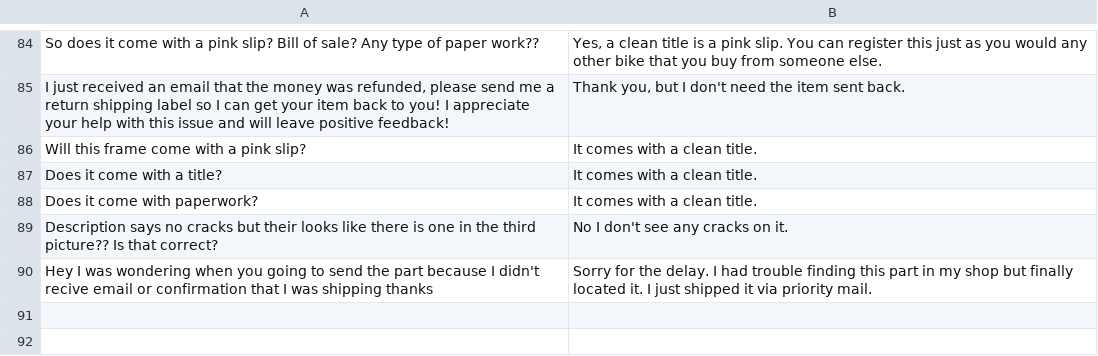
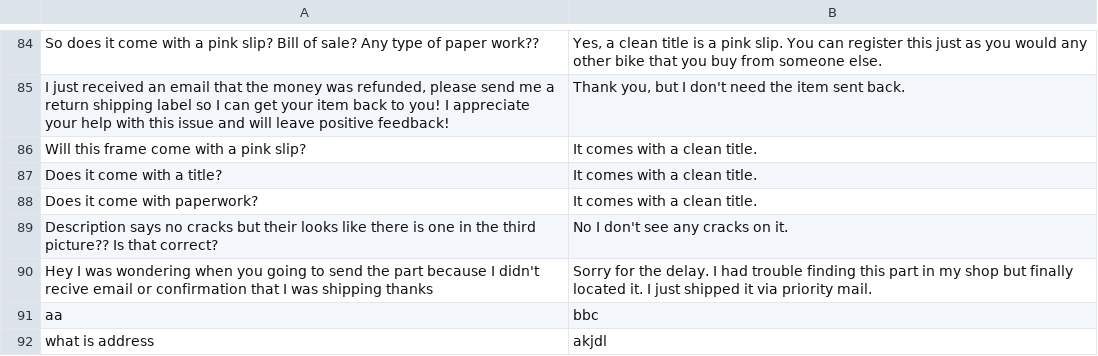
Before and after one commit to duahimanshu100/questionnaire, a CSV file: questionnaire/app/sample messages.csv, drawn as a sheet; only a part is shown, gaps mark what is left out.

Commit message:
New update question answer

```diff
--- a/questionnaire/app/sample messages.csv
+++ b/questionnaire/app/sample messages.csv
@@ -149 +149,3 @@ Hey I was wondering when you going to send the part because I didn't recive emai
 "
+aa,bbc
+what is address,akjdl
```
Also changed, not shown: 2 other files.
